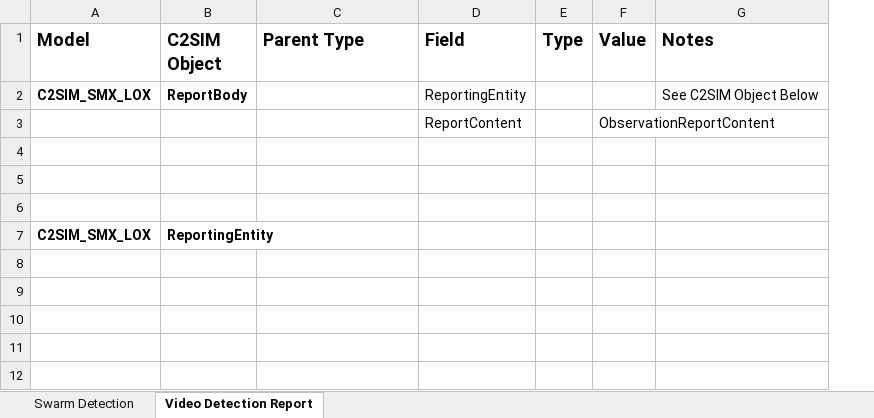
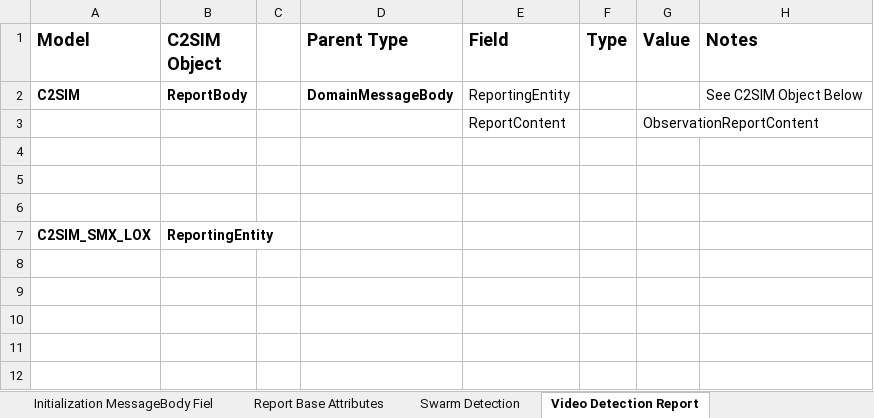
Before and after one commit to hyssostech/C2SIMArtifacts, an Excel workbook: Subgroups/ASX/Extension Definition Exercises/ASX Sample Report Messages.xlsx, sheet Video Detection Report, drawn as a sheet; only a part is shown; values as stored, in another font and other column widths than the file's, no borders; addresses are those after the commit; the diff names each change by its address in the sheet, - before the commit and + after, or states it on an @@ line.

Commit message:
Updated with Message field tab.

```diff
--- a/Subgroups/ASX/Extension Definition Exercises/ASX Sample Report Messages.xlsx (sheet Video Detection Report)
+++ b/Subgroups/ASX/Extension Definition Exercises/ASX Sample Report Messages.xlsx (sheet Video Detection Report)
+sheet tab: Initialization MessageBody Fiel
+sheet tab: Report Base Attributes
+column C, empty
-A2 (Model): C2SIM_SMX_LOX
+A2 (Model): C2SIM
-D2 (Parent Type): (empty)
+D2 (Parent Type): DomainMessageBody
```
Also changed, not shown: other sheet tabs, Subgroups/ASX/Extension Definition Exercises/ASX Sample Initialization Messages.xlsx, Subgroups/ASX/Extension Definition Exercises/ASX Sample Order Messages.xlsx, 1 other file.
